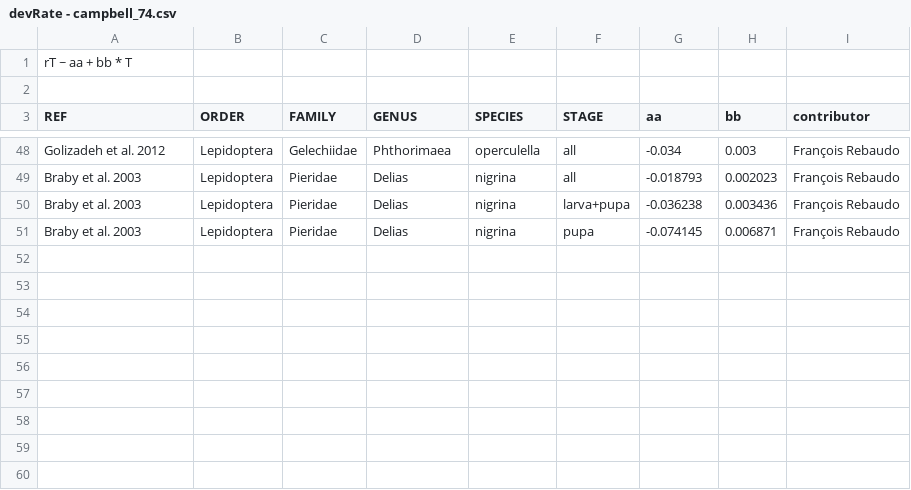
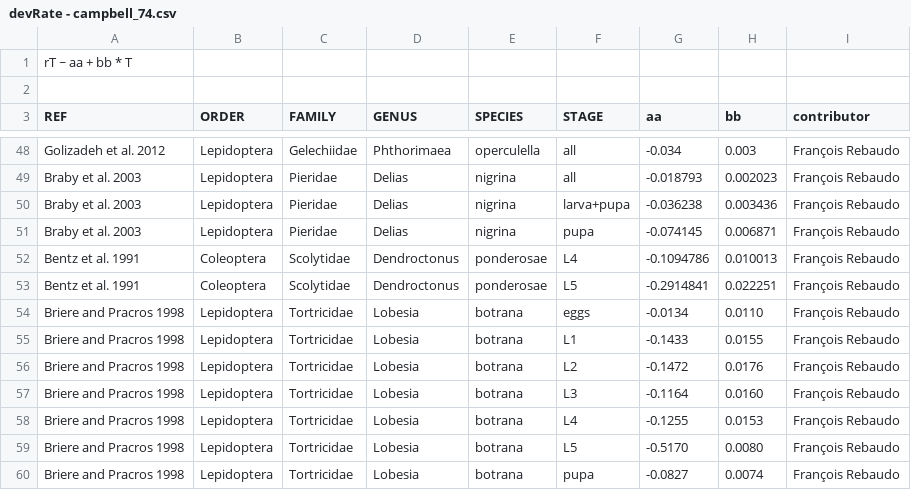
Before and after one commit to frareb/devRate, a CSV file: data/devRate - campbell_74.csv, drawn as a sheet; only a part is shown, gaps mark what is left out.

```diff
--- a/data/devRate - campbell_74.csv
+++ b/data/devRate - campbell_74.csv
@@ -51 +51,10 @@ Braby et al. 2003,Lepidoptera,Pieridae,Delias,nigrina,larva+pupa,-0.036238,0.003
 Braby et al. 2003,Lepidoptera,Pieridae,Delias,nigrina,pupa,-0.074145,0.006871,François Rebaudo
+Bentz et al. 1991,Coleoptera,Scolytidae,Dendroctonus,ponderosae,L4,-0.1094786,0.010013,François Rebaudo
+Bentz et al. 1991,Coleoptera,Scolytidae,Dendroctonus,ponderosae,L5,-0.2914841,0.022251,François Rebaudo
+Briere and Pracros 1998,Lepidoptera,Tortricidae,Lobesia,botrana,eggs,-0.0134,0.0110,François Rebaudo
+Briere and Pracros 1998,Lepidoptera,Tortricidae,Lobesia,botrana,L1,-0.1433,0.0155,François Rebaudo
+Briere and Pracros 1998,Lepidoptera,Tortricidae,Lobesia,botrana,L2,-0.1472,0.0176,François Rebaudo
+Briere and Pracros 1998,Lepidoptera,Tortricidae,Lobesia,botrana,L3,-0.1164,0.0160,François Rebaudo
+Briere and Pracros 1998,Lepidoptera,Tortricidae,Lobesia,botrana,L4,-0.1255,0.0153,François Rebaudo
+Briere and Pracros 1998,Lepidoptera,Tortricidae,Lobesia,botrana,L5,-0.5170,0.0080,François Rebaudo
+Briere and Pracros 1998,Lepidoptera,Tortricidae,Lobesia,botrana,pupa,-0.0827,0.0074,François Rebaudo
```
Also changed, not shown: data/devRate - harcourtYee_82.csv, data/devRate - lactin2_95.csv, 2 other files.
